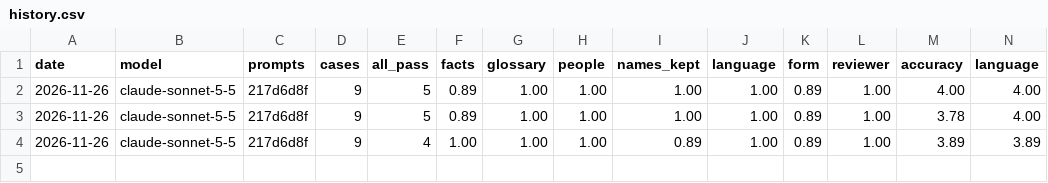
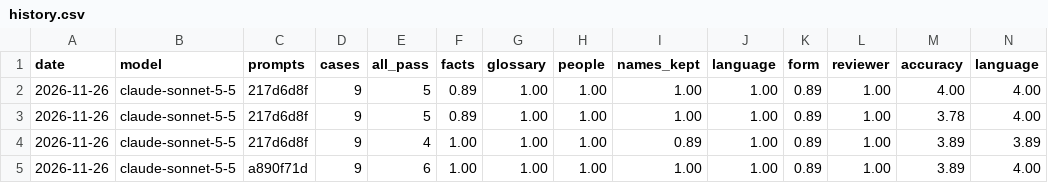
Before and after one commit to hitechparadigm/community-ai-autoposter, a CSV file: evals/results/history.csv, drawn as a sheet; only a part is shown; rows hold the shown columns only; the diff names each change by its address in the sheet, - before the commit and + after, or states it on an @@ line.

```diff
--- a/evals/results/history.csv
+++ b/evals/results/history.csv
+row 5: 2026-11-26 | claude-sonnet-5-5 | a890f71d | 9 | 6 | 1.00 | 1.00 | 1.00 | 1.00 | 1.00 | 0.89 | 1.00 | 3.89 | 4.00
```
Also changed, not shown: 2 other files.
